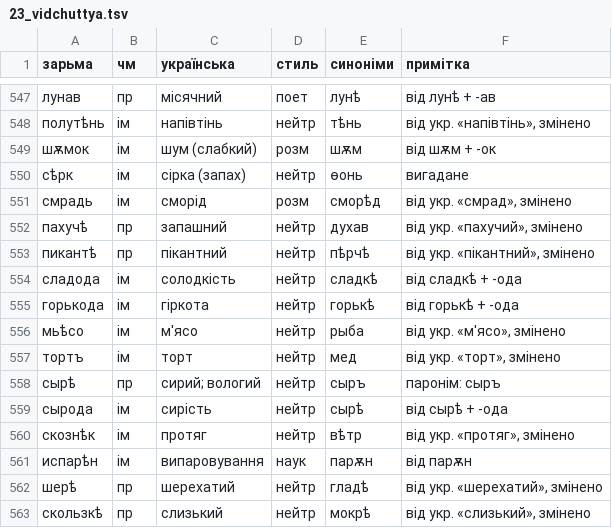
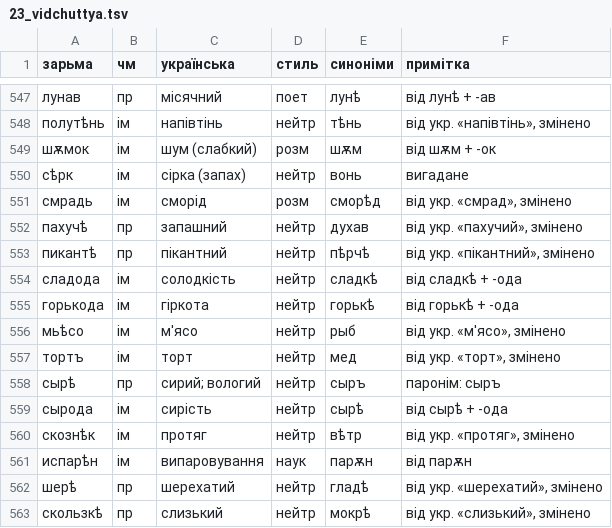
Before and after one commit to fresh-0/dia, a TSV file: zarma/data/raw/23_vidchuttya.tsv, drawn as a sheet; only a part is shown, gaps mark what is left out; the diff covers the shown part only.

```diff
--- a/zarma/data/raw/23_vidchuttya.tsv
+++ b/zarma/data/raw/23_vidchuttya.tsv
@@ -549,3 +549,3 @@
 шѫмок	ім	шум (слабкий)	розм	шѫм	від шѫм + -ок
-сѣрк	ім	сірка (запах)	нейтр	ѳонь	вигадане
+сѣрк	ім	сірка (запах)	нейтр	вонь	вигадане
 смрадь	ім	сморід	розм	сморѣд	від укр. «смрад», змінено
@@ -555,3 +555,3 @@
 горькода	ім	гіркота	нейтр	горькѣ	від горькѣ + -ода
-мьѣсо	ім	м'ясо	нейтр	рыба	від укр. «м'ясо», змінено
+мьѣсо	ім	м'ясо	нейтр	рыб	від укр. «м'ясо», змінено
 тортъ	ім	торт	нейтр	мед	від укр. «торт», змінено
```
Also changed, not shown: 18 added rows and 26 edited cells elsewhere in this file, zarma/data/raw/21_chas.tsv, zarma/data/raw/22_prostir.tsv, 4 other files.
